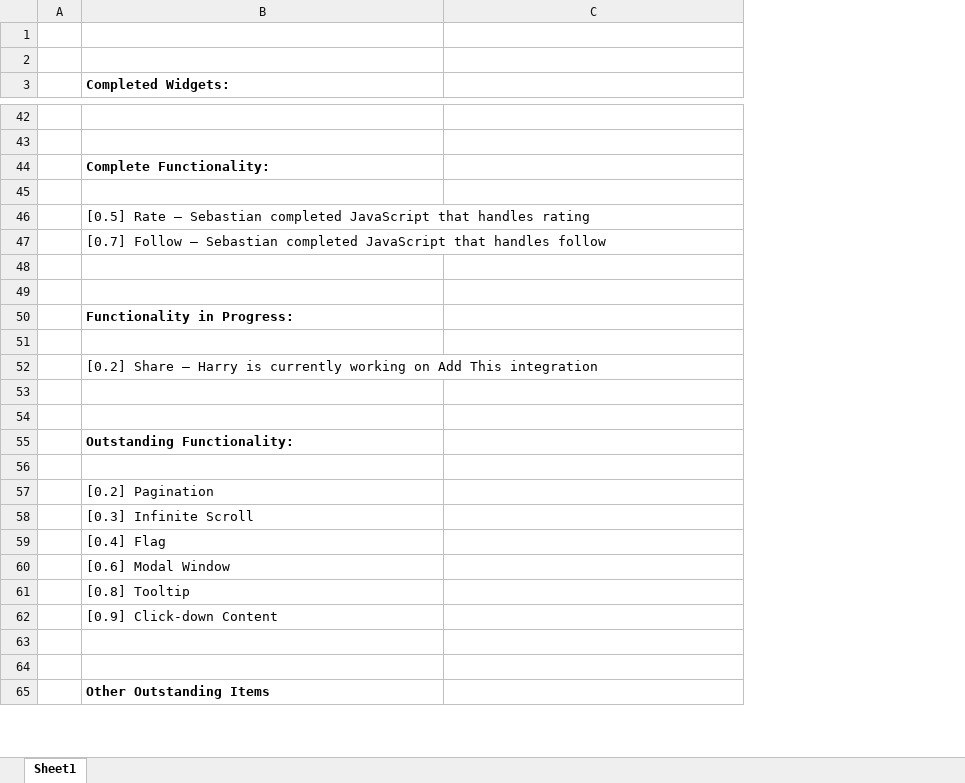
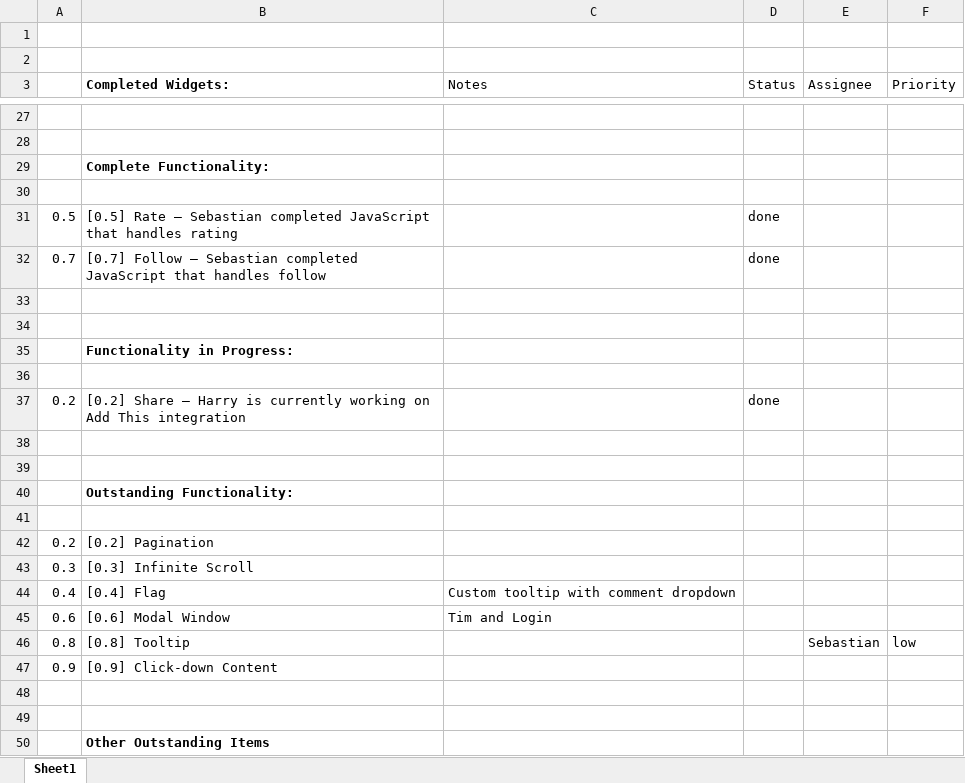
Before and after one commit to starbunks/ilikebeer, an Excel workbook: status_20120723.xlsx, sheet Sheet1, drawn as a sheet; only a part is shown, gaps mark what is left out; values as stored, in another font and other column widths than the file's, no borders; removed rows and columns are numbered as before the commit, all else as after; the diff covers the shown part only; the diff names each change by its address in the sheet, - before the commit and + after, or states it on an @@ line.

Commit message:
/ ‘status_20120723.xlsx’

```diff
--- a/status_20120723.xlsx (sheet Sheet1)
+++ b/status_20120723.xlsx (sheet Sheet1)
+column D (Status), rows 31-37: done | done |  |  |  |  | done
+column E (Assignee), empty
+column F (Priority), empty
-C3: (empty)
+C3: Notes
-A31: (empty)
+A31: 0.5
-A32: (empty)
+A32: 0.7
-A37: (empty)
+A37: 0.2
-A42: (empty)
+A42: 0.2
-A43: (empty)
+A43: 0.3
-row 59:  | [0.4] Flag
-row 60:  | [0.6] Modal Window
-row 61:  | [0.8] Tooltip
-row 62:  | [0.9] Click-down Content
+row 44: 0.4 | [0.4] Flag | Custom tooltip with comment dropdown
+row 45: 0.6 | [0.6] Modal Window | Tim and Login
+row 46: 0.8 | [0.8] Tooltip |  |  | Sebastian | low
+row 47: 0.9 | [0.9] Click-down Content
```
Also changed, not shown: 2 added rows, 17 removed rows and 5 edited cells elsewhere in this sheet.
